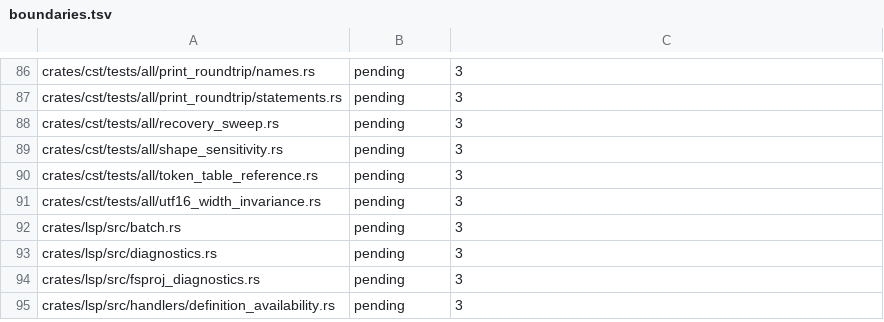
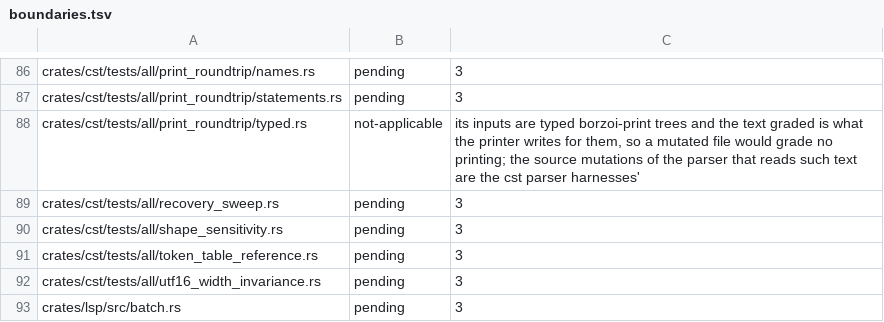
Before and after one commit to WoofWare/borzoi, a TSV file: crates/oracle-harness/src/hostile/boundaries.tsv, drawn as a sheet; only a part is shown, gaps mark what is left out; the shorter side is filled out with more unchanged rows; the diff names each change by its address in the sheet, - before the commit and + after, or states it on an @@ line.

```diff
--- a/crates/oracle-harness/src/hostile/boundaries.tsv
+++ b/crates/oracle-harness/src/hostile/boundaries.tsv
+row 88: crates/cst/tests/all/print_roundtrip/typed.rs | not-applicable | its inputs are typed borzoi-print trees and the text graded is what the printer writes for them, so a mutated file would grade no printing; the source mutations of the parser that reads such text are the cst parser harnesses'
```
